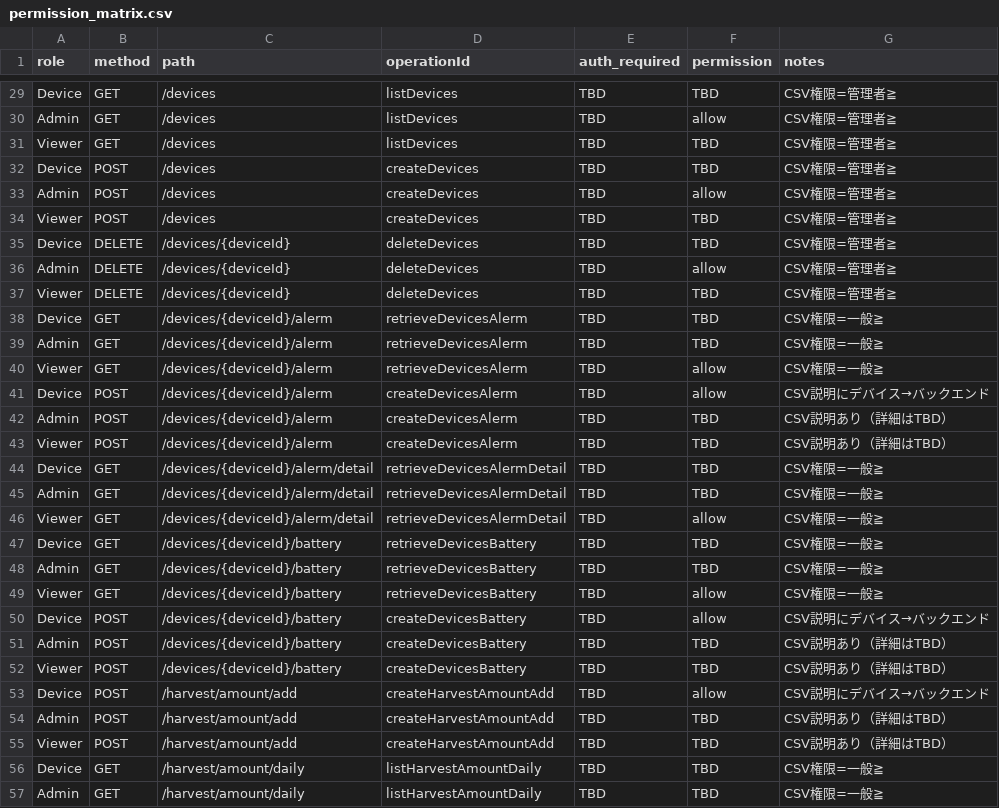
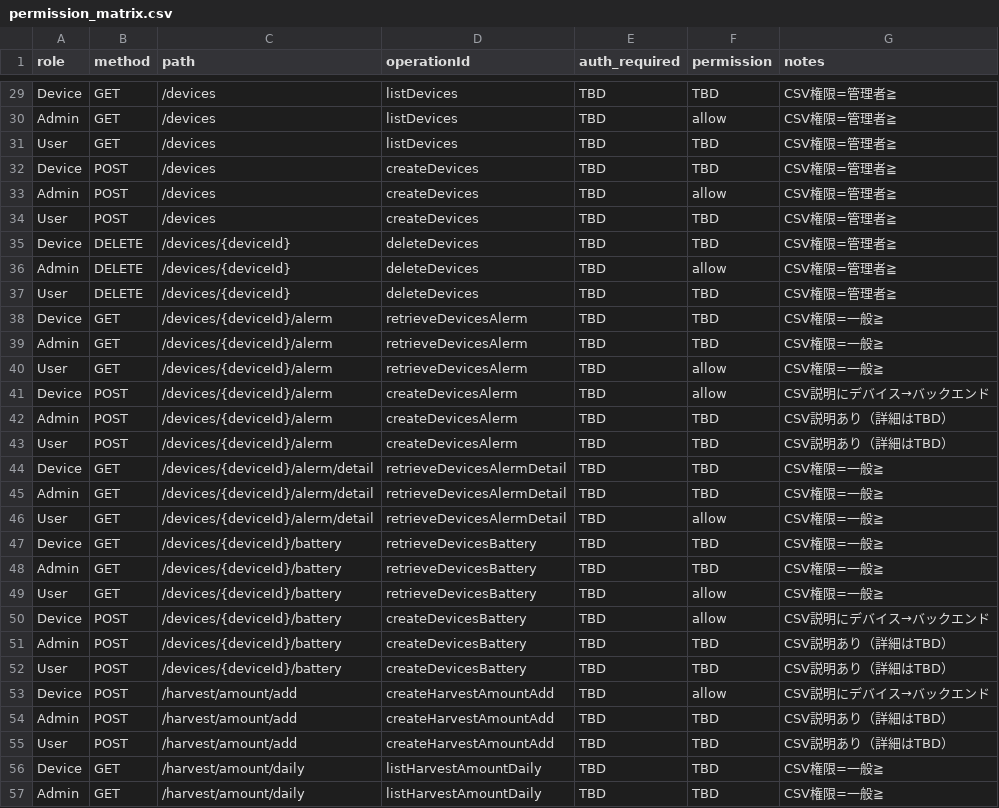
Before and after one commit to shinji1095/workez-server, a CSV file: docs/auth/permission_matrix.csv, drawn as a sheet; only a part is shown, gaps mark what is left out; the diff covers the shown part only.

```diff
--- a/docs/auth/permission_matrix.csv
+++ b/docs/auth/permission_matrix.csv
@@ -30,27 +30,27 @@ Device,GET,/devices,listDevices,TBD,TBD,CSV権限=管理者≧
 Admin,GET,/devices,listDevices,TBD,allow,CSV権限=管理者≧
-Viewer,GET,/devices,listDevices,TBD,TBD,CSV権限=管理者≧
+User,GET,/devices,listDevices,TBD,TBD,CSV権限=管理者≧
 Device,POST,/devices,createDevices,TBD,TBD,CSV権限=管理者≧
 Admin,POST,/devices,createDevices,TBD,allow,CSV権限=管理者≧
-Viewer,POST,/devices,createDevices,TBD,TBD,CSV権限=管理者≧
+User,POST,/devices,createDevices,TBD,TBD,CSV権限=管理者≧
 Device,DELETE,/devices/{deviceId},deleteDevices,TBD,TBD,CSV権限=管理者≧
 Admin,DELETE,/devices/{deviceId},deleteDevices,TBD,allow,CSV権限=管理者≧
-Viewer,DELETE,/devices/{deviceId},deleteDevices,TBD,TBD,CSV権限=管理者≧
+User,DELETE,/devices/{deviceId},deleteDevices,TBD,TBD,CSV権限=管理者≧
 Device,GET,/devices/{deviceId}/alerm,retrieveDevicesAlerm,TBD,TBD,CSV権限=一般≧
 Admin,GET,/devices/{deviceId}/alerm,retrieveDevicesAlerm,TBD,TBD,CSV権限=一般≧
-Viewer,GET,/devices/{deviceId}/alerm,retrieveDevicesAlerm,TBD,allow,CSV権限=一般≧
+User,GET,/devices/{deviceId}/alerm,retrieveDevicesAlerm,TBD,allow,CSV権限=一般≧
 Device,POST,/devices/{deviceId}/alerm,createDevicesAlerm,TBD,allow,CSV説明にデバイス→バックエンド
 Admin,POST,/devices/{deviceId}/alerm,createDevicesAlerm,TBD,TBD,CSV説明あり（詳細はTBD）
-Viewer,POST,/devices/{deviceId}/alerm,createDevicesAlerm,TBD,TBD,CSV説明あり（詳細はTBD）
+User,POST,/devices/{deviceId}/alerm,createDevicesAlerm,TBD,TBD,CSV説明あり（詳細はTBD）
 Device,GET,/devices/{deviceId}/alerm/detail,retrieveDevicesAlermDetail,TBD,TBD,CSV権限=一般≧
 Admin,GET,/devices/{deviceId}/alerm/detail,retrieveDevicesAlermDetail,TBD,TBD,CSV権限=一般≧
-Viewer,GET,/devices/{deviceId}/alerm/detail,retrieveDevicesAlermDetail,TBD,allow,CSV権限=一般≧
+User,GET,/devices/{deviceId}/alerm/detail,retrieveDevicesAlermDetail,TBD,allow,CSV権限=一般≧
 Device,GET,/devices/{deviceId}/battery,retrieveDevicesBattery,TBD,TBD,CSV権限=一般≧
 Admin,GET,/devices/{deviceId}/battery,retrieveDevicesBattery,TBD,TBD,CSV権限=一般≧
-Viewer,GET,/devices/{deviceId}/battery,retrieveDevicesBattery,TBD,allow,CSV権限=一般≧
+User,GET,/devices/{deviceId}/battery,retrieveDevicesBattery,TBD,allow,CSV権限=一般≧
 Device,POST,/devices/{deviceId}/battery,createDevicesBattery,TBD,allow,CSV説明にデバイス→バックエンド
 Admin,POST,/devices/{deviceId}/battery,createDevicesBattery,TBD,TBD,CSV説明あり（詳細はTBD）
-Viewer,POST,/devices/{deviceId}/battery,createDevicesBattery,TBD,TBD,CSV説明あり（詳細はTBD）
+User,POST,/devices/{deviceId}/battery,createDevicesBattery,TBD,TBD,CSV説明あり（詳細はTBD）
 Device,POST,/harvest/amount/add,createHarvestAmountAdd,TBD,allow,CSV説明にデバイス→バックエンド
 Admin,POST,/harvest/amount/add,createHarvestAmountAdd,TBD,TBD,CSV説明あり（詳細はTBD）
-Viewer,POST,/harvest/amount/add,createHarvestAmountAdd,TBD,TBD,CSV説明あり（詳細はTBD）
+User,POST,/harvest/amount/add,createHarvestAmountAdd,TBD,TBD,CSV説明あり（詳細はTBD）
 Device,GET,/harvest/amount/daily,listHarvestAmountDaily,TBD,TBD,CSV権限=一般≧
```
Also changed, not shown: 30 edited cells elsewhere in this file, 2 other files.
